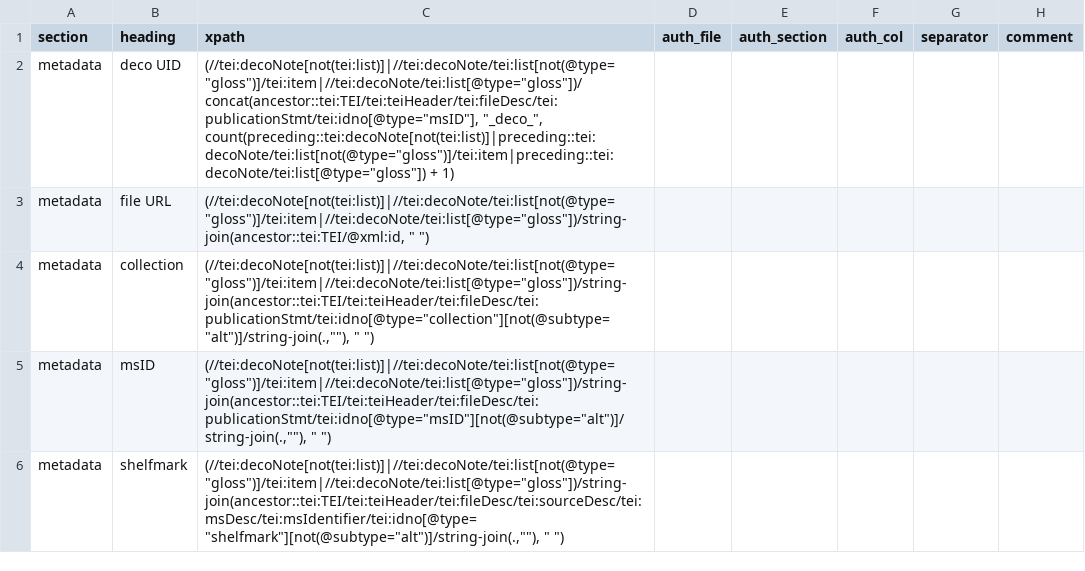
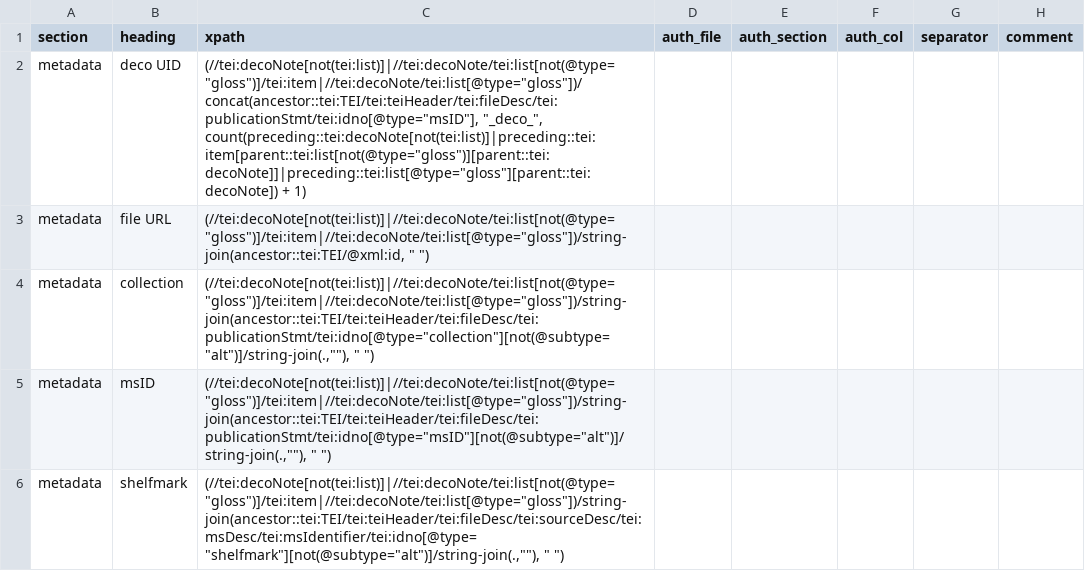
Before and after one commit to dowsmiller/cambridge-mss-tabular-data, a CSV file: tabular_data/config/collection/decoration.csv, drawn as a sheet; only a part is shown.

Commit message:
Pulling updates from medieval-mss, update to decoration UIDs in config

```diff
--- a/tabular_data/config/collection/decoration.csv
+++ b/tabular_data/config/collection/decoration.csv
@@ -1,3 +1,3 @@
 section,heading,xpath,auth_file,auth_section,auth_col,separator,comment
-metadata,deco UID,"(//tei:decoNote[not(tei:list)]|//tei:decoNote/tei:list[not(@type=""gloss"")]/tei:item|//tei:decoNote/tei:list[@type=""gloss""])/concat(ancestor::tei:TEI/tei:teiHeader/tei:fileDesc/tei:publicationStmt/tei:idno[@type=""msID""], ""_deco_"", count(preceding::tei:decoNote[not(tei:list)]|preceding::tei:decoNote/tei:list[not(@type=""gloss"")]/tei:item|preceding::tei:decoNote/tei:list[@type=""gloss""]) + 1)",,,,,
+metadata,deco UID,"(//tei:decoNote[not(tei:list)]|//tei:decoNote/tei:list[not(@type=""gloss"")]/tei:item|//tei:decoNote/tei:list[@type=""gloss""])/concat(ancestor::tei:TEI/tei:teiHeader/tei:fileDesc/tei:publicationStmt/tei:idno[@type=""msID""], ""_deco_"", count(preceding::tei:decoNote[not(tei:list)]|preceding::tei:item[parent::tei:list[not(@type=""gloss"")][parent::tei:decoNote]]|preceding::tei:list[@type=""gloss""][parent::tei:decoNote]) + 1)",,,,,
 metadata,file URL,"(//tei:decoNote[not(tei:list)]|//tei:decoNote/tei:list[not(@type=""gloss"")]/tei:item|//tei:decoNote/tei:list[@type=""gloss""])/string-join(ancestor::tei:TEI/@xml:id, "" "")",,,,,
```
Also changed, not shown: 2 other files.
